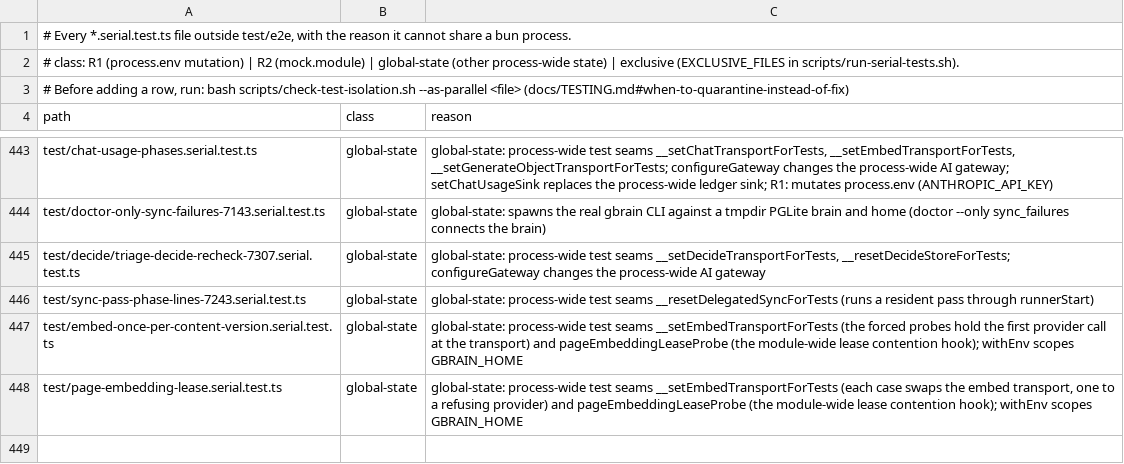
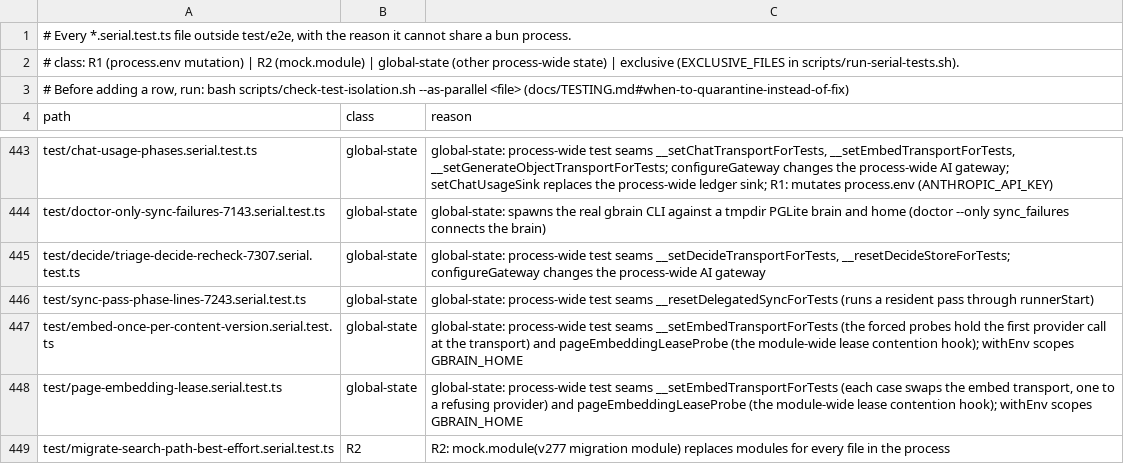
Before and after one commit to Carlo576/gbrain, a TSV file: scripts/serial-files.tsv, drawn as a sheet; only a part is shown, gaps mark what is left out; the diff names each change by its address in the sheet, - before the commit and + after, or states it on an @@ line.

```diff
--- a/scripts/serial-files.tsv
+++ b/scripts/serial-files.tsv
+row 449: test/migrate-search-path-best-effort.serial.test.ts | R2 | R2: mock.module(v277 migration module) replaces modules for every file in the process
```
Also changed, not shown: scripts/module-size-limits.tsv, 7 other files.
